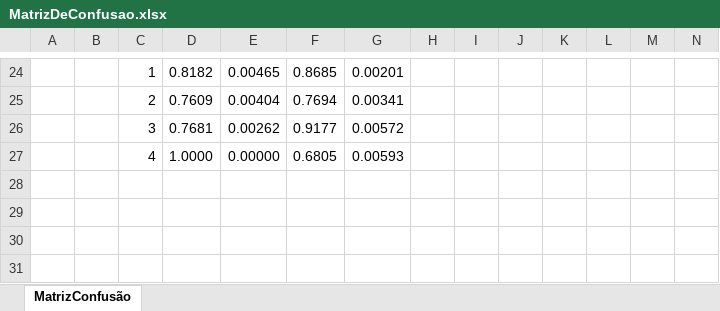
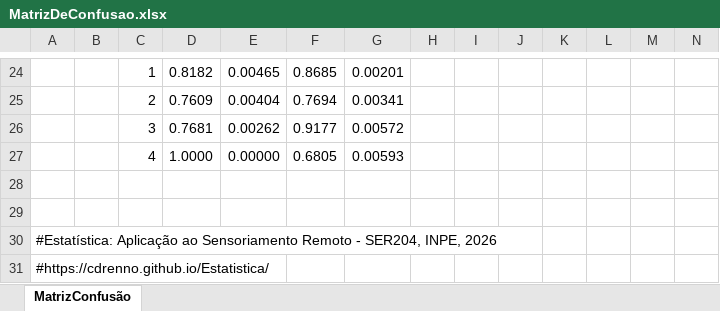
Before and after one commit to CDRenno/Estatistica, an Excel workbook: xls/MatrizDeConfusao.xlsx, sheet MatrizConfusão, drawn as a sheet; only a part is shown, gaps mark what is left out; values as stored, in another font and other column widths than the file's, no borders; conditional formats not drawn; rows hold the shown columns only; the diff names each change by its address in the sheet, - before the commit and + after, or states it on an @@ line.

```diff
--- a/xls/MatrizDeConfusao.xlsx (sheet MatrizConfusão)
+++ b/xls/MatrizDeConfusao.xlsx (sheet MatrizConfusão)
+row 28: (empty)
+row 29: (empty)
+row 30: #Estatística: Aplicação ao Sensoriamento Remoto - SER204, INPE, 2026
+row 31: #https://cdrenno.github.io/Estatistica/
```
Also changed, not shown: xls/ANOVA.xlsx, xls/Amostragem2.xlsx, 6 other files.
